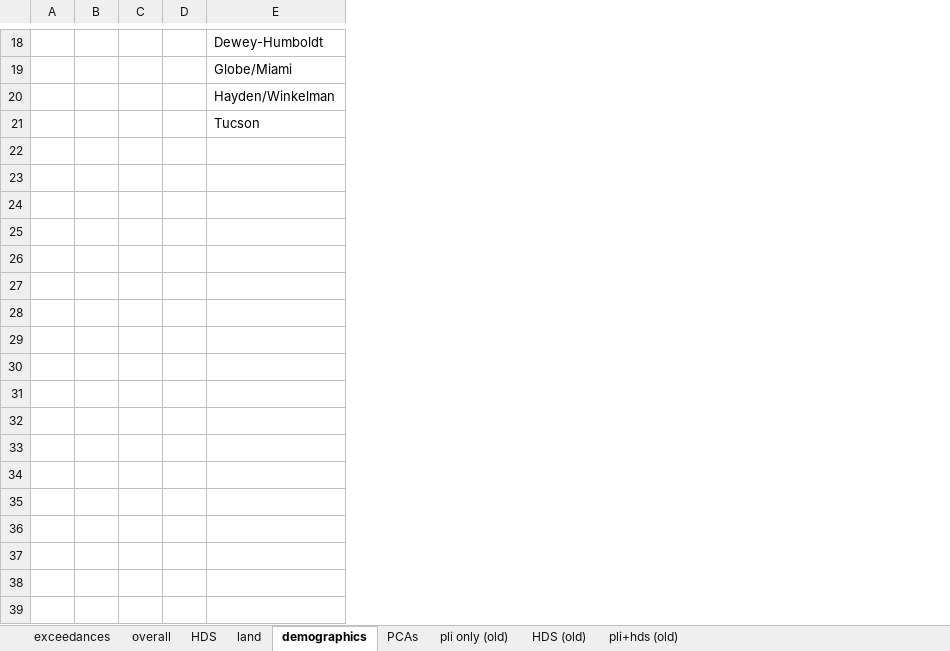
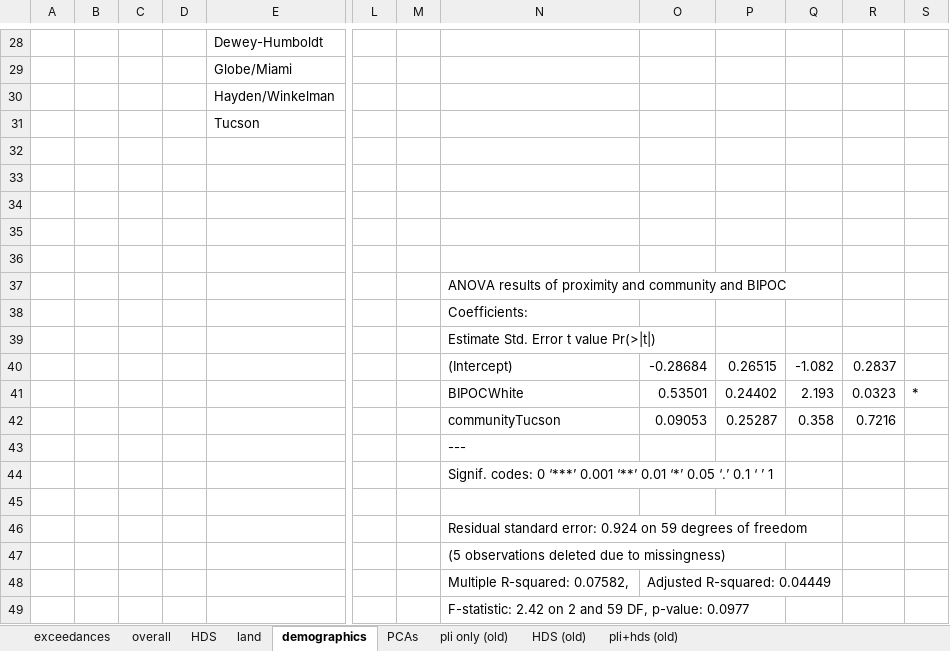
Before and after one commit to GChukwuonye/project-harvest, an Excel workbook: Figures/summaries_csvs/model_summary.xlsx, sheet demographics, drawn as a sheet; only a part is shown, gaps mark what is left out; values as stored, in another font and other column widths than the file's, no borders; removed rows and columns are numbered as before the commit, all else as after; rows hold the shown columns only; the diff covers the shown part only; the diff names each change by its address in the sheet, - before the commit and + after, or states it on an @@ line.

Commit message:
demographic modeling updates

```diff
--- a/Figures/summaries_csvs/model_summary.xlsx (sheet demographics)
+++ b/Figures/summaries_csvs/model_summary.xlsx (sheet demographics)
+column B, empty
-column D, empty
+column L, empty
+column M, empty
+column N, empty
+column O, empty
+column P, empty
+column Q, empty
+column R, empty
+column S, empty
+row 32: (empty)
+row 33: (empty)
+row 34: (empty)
+row 35: (empty)
+row 36: (empty)
+row 37:  |  |  |  |  |  |  | ANOVA results of proximity and community and BIPOC
+row 38:  |  |  |  |  |  |  | Coefficients:
+row 39:  |  |  |  |  |  |  | Estimate Std. Error t value Pr(>|t|)
+row 40:  |  |  |  |  |  |  | (Intercept) | -0.28684 | 0.26515 | -1.082 | 0.2837
+row 41:  |  |  |  |  |  |  | BIPOCWhite | 0.53501 | 0.24402 | 2.193 | 0.0323 | *
+row 42:  |  |  |  |  |  |  | communityTucson | 0.09053 | 0.25287 | 0.358 | 0.7216
+row 43:  |  |  |  |  |  |  | ---
+row 44:  |  |  |  |  |  |  | Signif. codes: 0 ‘***’ 0.001 ‘**’ 0.01 ‘*’ 0.05 ‘.’ 0.1 ‘ ’ 1
+row 45: (empty)
+row 46:  |  |  |  |  |  |  | Residual standard error: 0.924 on 59 degrees of freedom
+row 47:  |  |  |  |  |  |  | (5 observations deleted due to missingness)
+row 48:  |  |  |  |  |  |  | Multiple R-squared: 0.07582, | Adjusted R-squared: 0.04449
+row 49:  |  |  |  |  |  |  | F-statistic: 2.42 on 2 and 59 DF, p-value: 0.0977
```
Also changed, not shown: 12 added rows, 2 removed rows and 11 edited cells elsewhere in this sheet, 14 other files.
